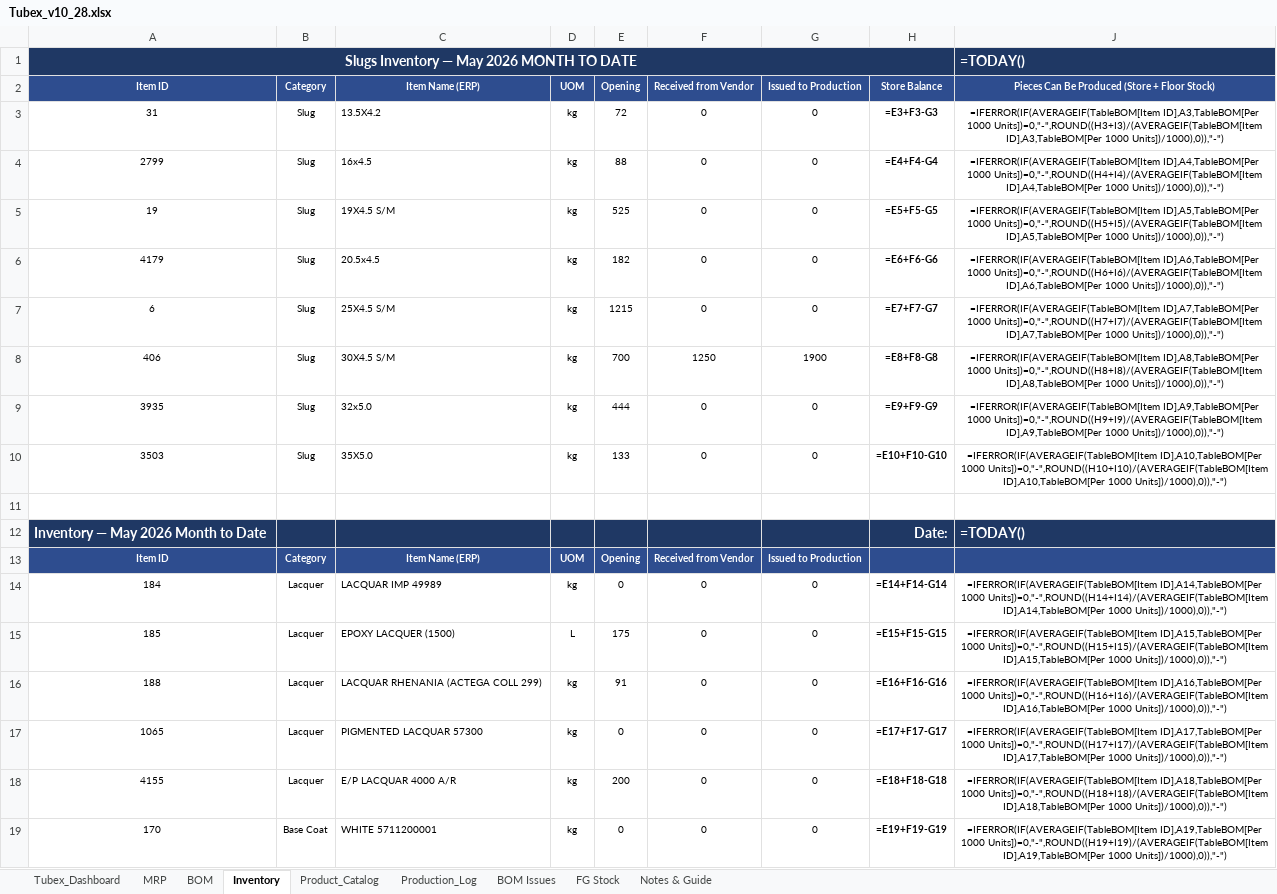
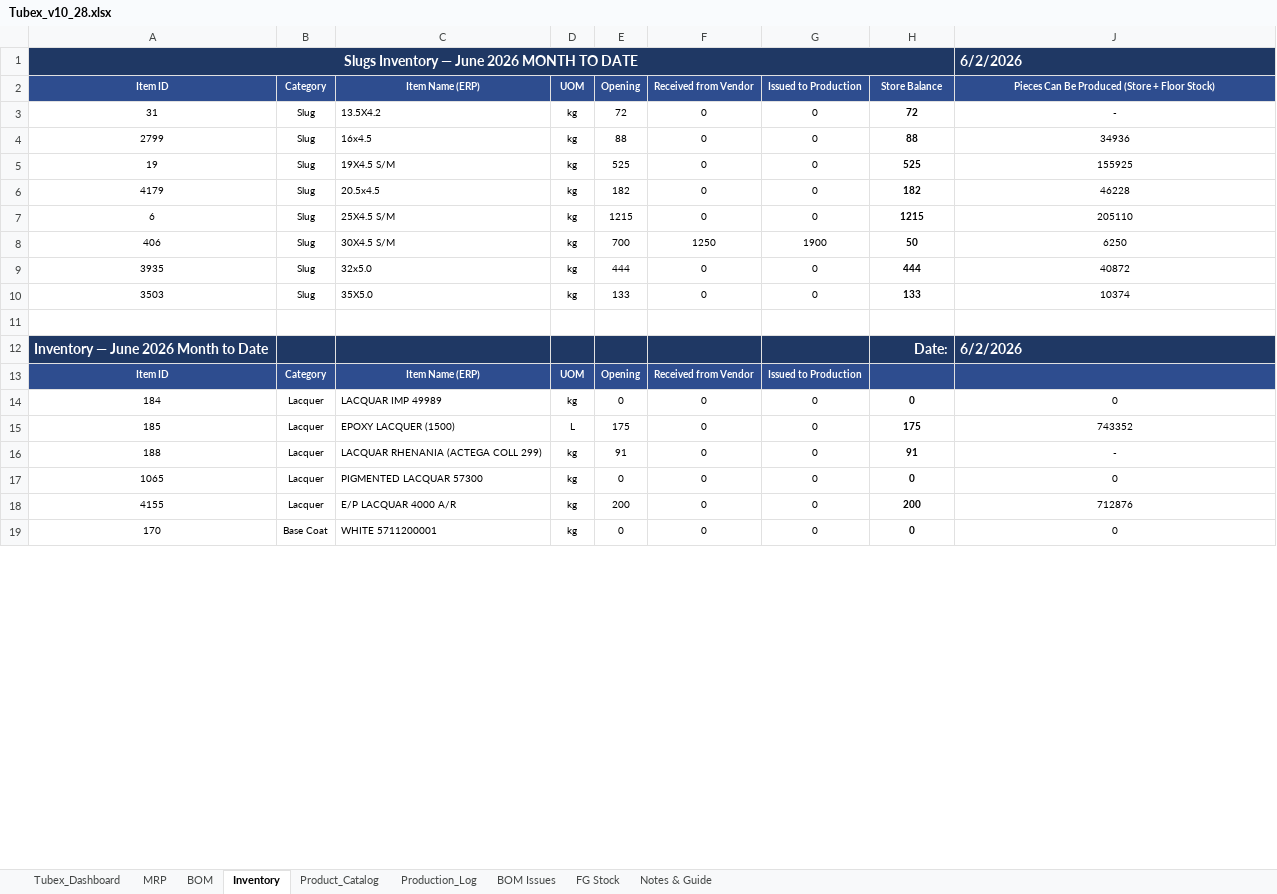
Before and after one commit to ckndr/alpha-containers, an Excel workbook: Tubex_v10_28.xlsx, sheet Inventory, drawn as a sheet; only a part is shown; values as stored, in another font and other column widths than the file's, no borders; formulas without a stored value are shown as written; conditional formats and table styles not drawn; removed rows and columns are numbered as before the commit, all else as after; the diff covers the shown part only; the diff names each change by its address in the sheet, - before the commit and + after, or states it on an @@ line.

```diff
--- a/Tubex_v10_28.xlsx (sheet Inventory)
+++ b/Tubex_v10_28.xlsx (sheet Inventory)
-row 1: Slugs Inventory — May 2026 MONTH TO DATE |  |  |  |  |  |  |  | =TODAY()
+row 1: Slugs Inventory — June 2026 MONTH TO DATE |  |  |  |  |  |  |  | 6/2/2026
-H3: =E3+F3-G3
+H3: 72
-J3: =IFERROR(IF(AVERAGEIF(TableBOM[Item ID],A3,TableBOM[Per 1000 Units])=0,"-",ROUND((H3+I3)/(AVERAGEIF(TableBOM[Item ID],A3,TableBOM[Per 1000 Units])/1000),0)),"-")
+J3: -
-H4: =E4+F4-G4
+H4: 88
-J4: =IFERROR(IF(AVERAGEIF(TableBOM[Item ID],A4,TableBOM[Per 1000 Units])=0,"-",ROUND((H4+I4)/(AVERAGEIF(TableBOM[Item ID],A4,TableBOM[Per 1000 Units])/1000),0)),"-")
+J4: 34936
-H5: =E5+F5-G5
+H5: 525
-J5: =IFERROR(IF(AVERAGEIF(TableBOM[Item ID],A5,TableBOM[Per 1000 Units])=0,"-",ROUND((H5+I5)/(AVERAGEIF(TableBOM[Item ID],A5,TableBOM[Per 1000 Units])/1000),0)),"-")
+J5: 155925
-H6: =E6+F6-G6
+H6: 182
-J6: =IFERROR(IF(AVERAGEIF(TableBOM[Item ID],A6,TableBOM[Per 1000 Units])=0,"-",ROUND((H6+I6)/(AVERAGEIF(TableBOM[Item ID],A6,TableBOM[Per 1000 Units])/1000),0)),"-")
+J6: 46228
-H7: =E7+F7-G7
+H7: 1215
-J7: =IFERROR(IF(AVERAGEIF(TableBOM[Item ID],A7,TableBOM[Per 1000 Units])=0,"-",ROUND((H7+I7)/(AVERAGEIF(TableBOM[Item ID],A7,TableBOM[Per 1000 Units])/1000),0)),"-")
+J7: 205110
-H8: =E8+F8-G8
+H8: 50
-J8: =IFERROR(IF(AVERAGEIF(TableBOM[Item ID],A8,TableBOM[Per 1000 Units])=0,"-",ROUND((H8+I8)/(AVERAGEIF(TableBOM[Item ID],A8,TableBOM[Per 1000 Units])/1000),0)),"-")
+J8: 6250
-H9: =E9+F9-G9
+H9: 444
-J9: =IFERROR(IF(AVERAGEIF(TableBOM[Item ID],A9,TableBOM[Per 1000 Units])=0,"-",ROUND((H9+I9)/(AVERAGEIF(TableBOM[Item ID],A9,TableBOM[Per 1000 Units])/1000),0)),"-")
+J9: 40872
-H10: =E10+F10-G10
+H10: 133
-J10: =IFERROR(IF(AVERAGEIF(TableBOM[Item ID],A10,TableBOM[Per 1000 Units])=0,"-",ROUND((H10+I10)/(AVERAGEIF(TableBOM[Item ID],A10,TableBOM[Per 1000 Units])/1000),0)),"-")
+J10: 10374
-A12: Inventory — May 2026 Month to Date
+A12: Inventory — June 2026 Month to Date
-J12: =TODAY()
+J12: 6/2/2026
-H14: =E14+F14-G14
+H14: 0
-J14: =IFERROR(IF(AVERAGEIF(TableBOM[Item ID],A14,TableBOM[Per 1000 Units])=0,"-",ROUND((H14+I14)/(AVERAGEIF(TableBOM[Item ID],A14,TableBOM[Per 1000 Units])/1000),0)),"-")
+J14: 0
-H15: =E15+F15-G15
+H15: 175
-J15: =IFERROR(IF(AVERAGEIF(TableBOM[Item ID],A15,TableBOM[Per 1000 Units])=0,"-",ROUND((H15+I15)/(AVERAGEIF(TableBOM[Item ID],A15,TableBOM[Per 1000 Units])/1000),0)),"-")
+J15: 743352
-H16: =E16+F16-G16
+H16: 91
-J16: =IFERROR(IF(AVERAGEIF(TableBOM[Item ID],A16,TableBOM[Per 1000 Units])=0,"-",ROUND((H16+I16)/(AVERAGEIF(TableBOM[Item ID],A16,TableBOM[Per 1000 Units])/1000),0)),"-")
+J16: -
-H17: =E17+F17-G17
+H17: 0
-J17: =IFERROR(IF(AVERAGEIF(TableBOM[Item ID],A17,TableBOM[Per 1000 Units])=0,"-",ROUND((H17+I17)/(AVERAGEIF(TableBOM[Item ID],A17,TableBOM[Per 1000 Units])/1000),0)),"-")
+J17: 0
-H18: =E18+F18-G18
+H18: 200
-J18: =IFERROR(IF(AVERAGEIF(TableBOM[Item ID],A18,TableBOM[Per 1000 Units])=0,"-",ROUND((H18+I18)/(AVERAGEIF(TableBOM[Item ID],A18,TableBOM[Per 1000 Units])/1000),0)),"-")
+J18: 712876
-H19: =E19+F19-G19
+H19: 0
-J19: =IFERROR(IF(AVERAGEIF(TableBOM[Item ID],A19,TableBOM[Per 1000 Units])=0,"-",ROUND((H19+I19)/(AVERAGEIF(TableBOM[Item ID],A19,TableBOM[Per 1000 Units])/1000),0)),"-")
+J19: 0
```
Also changed, not shown: 182 edited cells elsewhere in this sheet, sheet MRP, sheet Tubex_Dashboard, sheet FG Stock, sheet Product_Catalog, hidden cells, 4 other files.
